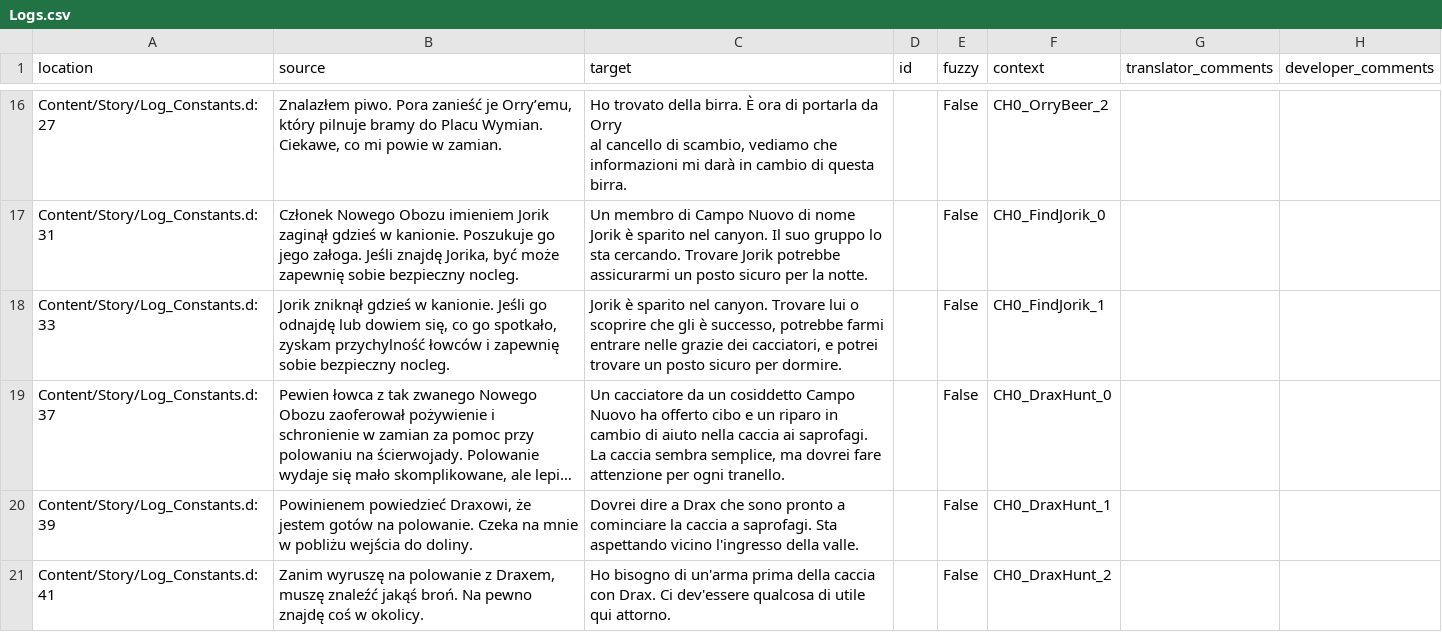
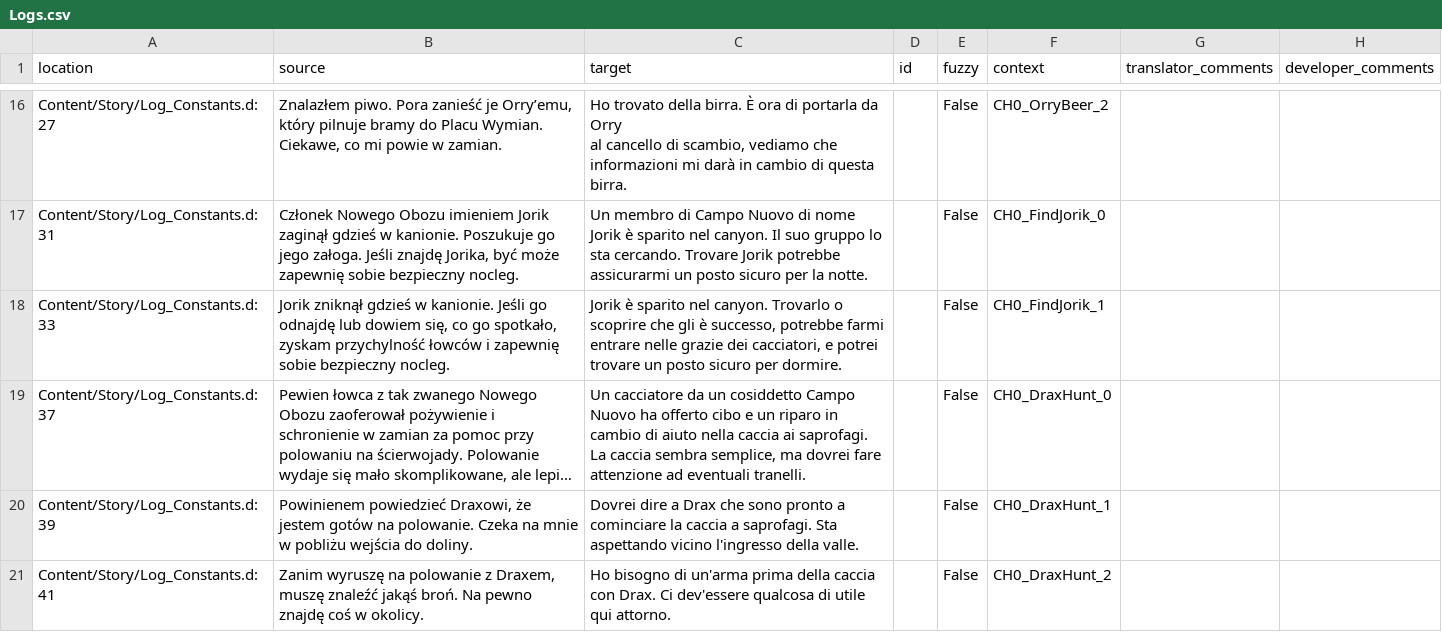
Before and after one commit to Nyras-Enjoyers/nyras-prologue-demake-scripts, a CSV file: .translations/it/Logs.csv, drawn as a sheet; only a part is shown, gaps mark what is left out; long unchanged cells end in …; the diff names each change by its address in the sheet, - before the commit and + after, or states it on an @@ line.

Commit message:
Translated using Weblate (Italian)
Currently translated at 100.0% (24 of 24 strings)

Translation: Nyras Prolog Demake/Logs
Translate-URL: http://weblate.cokoliv.eu/projects/nyras-prolog-demake/logs/it/

```diff
--- a/.translations/it/Logs.csv
+++ b/.translations/it/Logs.csv
-C18 (target): …nel canyon. Trovare lui o scoprire…
+C18 (target): …nel canyon. Trovarlo o scoprire…
-C19 (target): …fare attenzione per ogni tranello.
+C19 (target): …fare attenzione ad eventuali tranelli.
```
